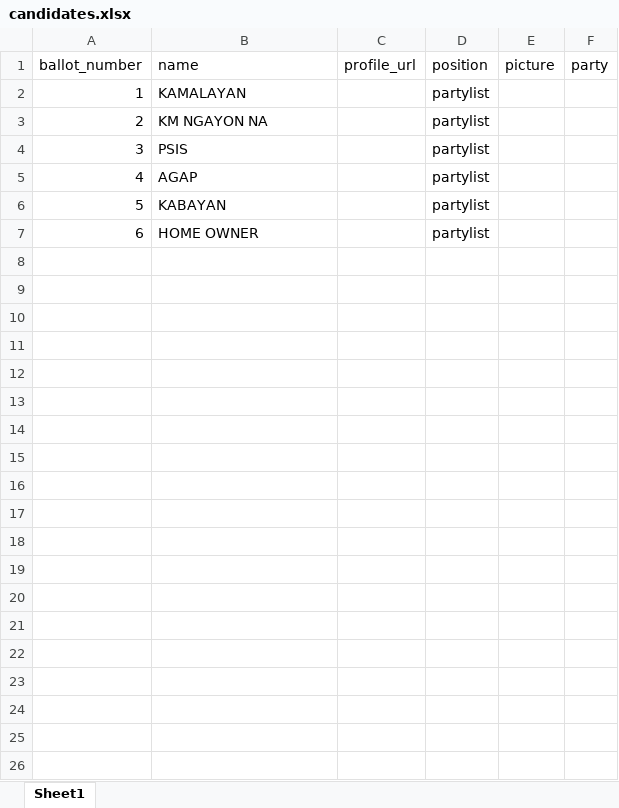
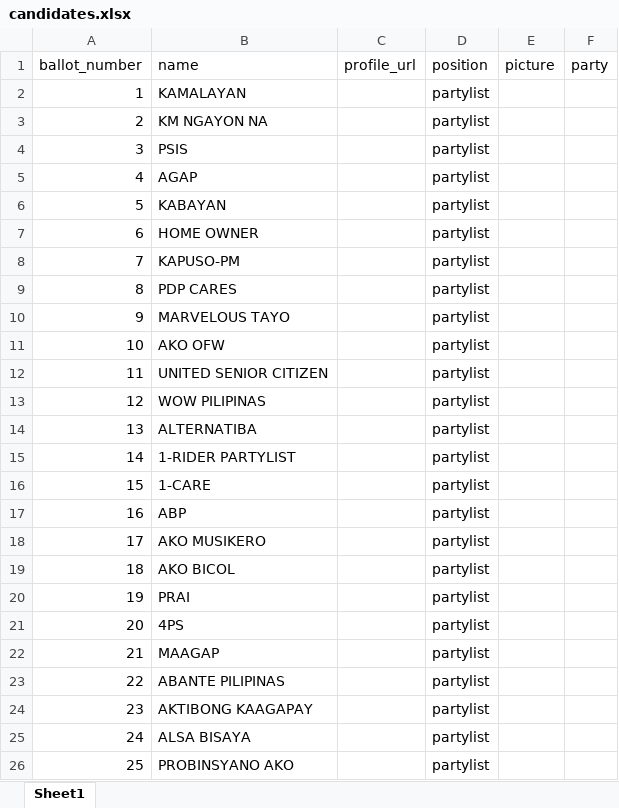
Before and after one commit to iresci23/ballotph, an Excel workbook: storage/candidates.xlsx, sheet Sheet1, drawn as a sheet; only a part is shown; values as stored, in another font and other column widths than the file's, no borders; charts and pictures not drawn; the diff covers the shown part only; the diff names each change by its address in the sheet, - before the commit and + after, or states it on an @@ line.

Commit message:
partylist page, download page

```diff
--- a/storage/candidates.xlsx (sheet Sheet1)
+++ b/storage/candidates.xlsx (sheet Sheet1)
+row 8: 7 | KAPUSO-PM |  | partylist
+row 9: 8 | PDP CARES |  | partylist
+row 10: 9 | MARVELOUS TAYO |  | partylist
+row 11: 10 | AKO OFW |  | partylist
+row 12: 11 | UNITED SENIOR CITIZEN |  | partylist
+row 13: 12 | WOW PILIPINAS |  | partylist
+row 14: 13 | ALTERNATIBA |  | partylist
+row 15: 14 | 1-RIDER PARTYLIST |  | partylist
+row 16: 15 | 1-CARE |  | partylist
+row 17: 16 | ABP |  | partylist
+row 18: 17 | AKO MUSIKERO |  | partylist
+row 19: 18 | AKO BICOL |  | partylist
+row 20: 19 | PRAI |  | partylist
+row 21: 20 | 4PS |  | partylist
+row 22: 21 | MAAGAP |  | partylist
+row 23: 22 | ABANTE PILIPINAS |  | partylist
+row 24: 23 | AKTIBONG KAAGAPAY |  | partylist
+row 25: 24 | ALSA BISAYA |  | partylist
+row 26: 25 | PROBINSYANO AKO |  | partylist
```
Also changed, not shown: 152 added rows elsewhere in this sheet, 13 other files.
